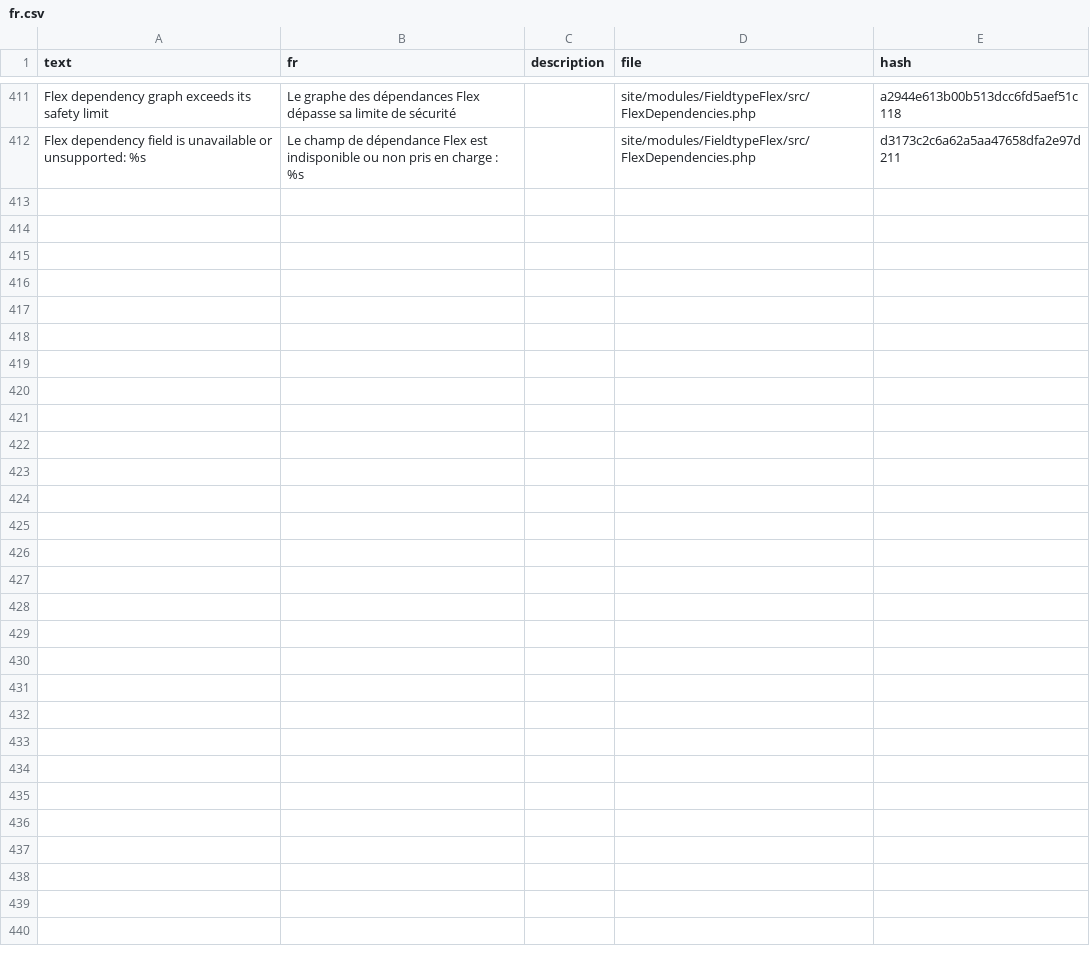
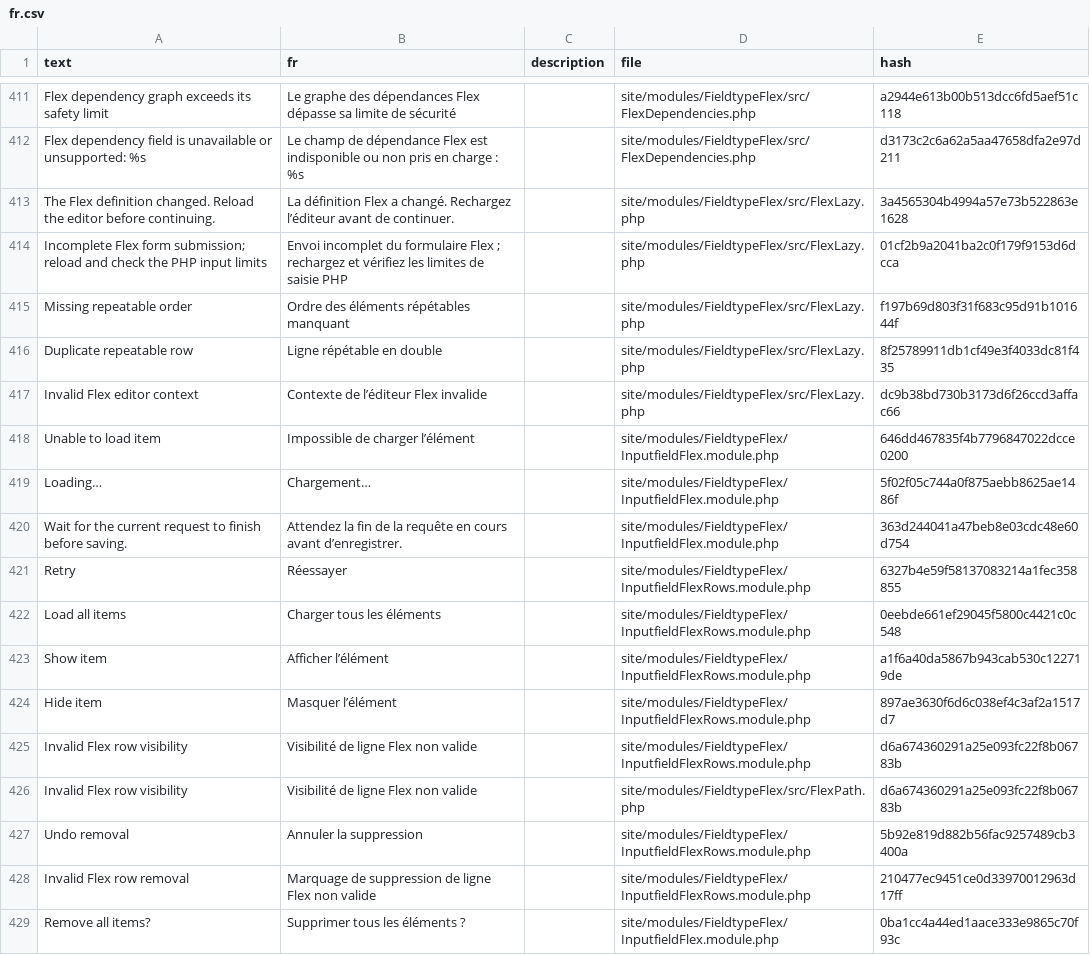
Before and after one commit to phlppschrr/FieldtypeFlex, a CSV file: languages/fr.csv, drawn as a sheet; only a part is shown, gaps mark what is left out.

```diff
--- a/languages/fr.csv
+++ b/languages/fr.csv
@@ -412 +412,18 @@ Flex dependency graph exceeds its safety limit,Le graphe des dépendances Flex d
 Flex dependency field is unavailable or unsupported: %s,Le champ de dépendance Flex est indisponible ou non pris en charge : %s,,site/modules/FieldtypeFlex/src/FlexDependencies.php,d3173c2c6a62a5aa47658dfa2e97d211
+The Flex definition changed. Reload the editor before continuing.,La définition Flex a changé. Rechargez l’éditeur avant de continuer.,,site/modules/FieldtypeFlex/src/FlexLazy.php,3a4565304b4994a57e73b522863e1628
+Incomplete Flex form submission; reload and check the PHP input limits,Envoi incomplet du formulaire Flex ; rechargez et vérifiez les limites de saisie PHP,,site/modules/FieldtypeFlex/src/FlexLazy.php,01cf2b9a2041ba2c0f179f9153d6dcca
+Missing repeatable order,Ordre des éléments répétables manquant,,site/modules/FieldtypeFlex/src/FlexLazy.php,f197b69d803f31f683c95d91b101644f
+Duplicate repeatable row,Ligne répétable en double,,site/modules/FieldtypeFlex/src/FlexLazy.php,8f25789911db1cf49e3f4033dc81f435
+Invalid Flex editor context,Contexte de l’éditeur Flex invalide,,site/modules/FieldtypeFlex/src/FlexLazy.php,dc9b38bd730b3173d6f26ccd3affac66
+Unable to load item,Impossible de charger l’élément,,site/modules/FieldtypeFlex/InputfieldFlex.module.php,646dd467835f4b7796847022dcce0200
+Loading…,Chargement…,,site/modules/FieldtypeFlex/InputfieldFlex.module.php,5f02f05c744a0f875aebb8625ae1486f
+Wait for the current request to finish before saving.,Attendez la fin de la requête en cours avant d’enregistrer.,,site/modules/FieldtypeFlex/InputfieldFlex.module.php,363d244041a47beb8e03cdc48e60d754
+Retry,Réessayer,,site/modules/FieldtypeFlex/InputfieldFlexRows.module.php,6327b4e59f58137083214a1fec358855
+Load all items,Charger tous les éléments,,site/modules/FieldtypeFlex/InputfieldFlexRows.module.php,0eebde661ef29045f5800c4421c0c548
+Show item,Afficher l’élément,,site/modules/FieldtypeFlex/InputfieldFlexRows.module.php,a1f6a40da5867b943cab530c122719de
+Hide item,Masquer l’élément,,site/modules/FieldtypeFlex/InputfieldFlexRows.module.php,897ae3630f6d6c038ef4c3af2a1517d7
+Invalid Flex row visibility,Visibilité de ligne Flex non valide,,site/modules/FieldtypeFlex/InputfieldFlexRows.module.php,d6a674360291a25e093fc22f8b06783b
+Invalid Flex row visibility,Visibilité de ligne Flex non valide,,site/modules/FieldtypeFlex/src/FlexPath.php,d6a674360291a25e093fc22f8b06783b
+Undo removal,Annuler la suppression,,site/modules/FieldtypeFlex/InputfieldFlexRows.module.php,5b92e819d882b56fac9257489cb3400a
+Invalid Flex row removal,Marquage de suppression de ligne Flex non valide,,site/modules/FieldtypeFlex/InputfieldFlexRows.module.php,210477ec9451ce0d33970012963d17ff
+Remove all items?,Supprimer tous les éléments ?,,site/modules/FieldtypeFlex/InputfieldFlex.module.php,0ba1cc4a44ed1aace333e9865c70f93c
```
Also changed, not shown: languages/de.csv, languages/es.csv, 26 other files.
